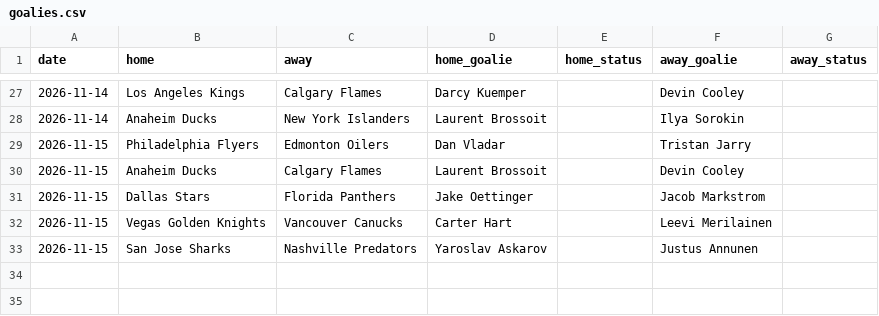
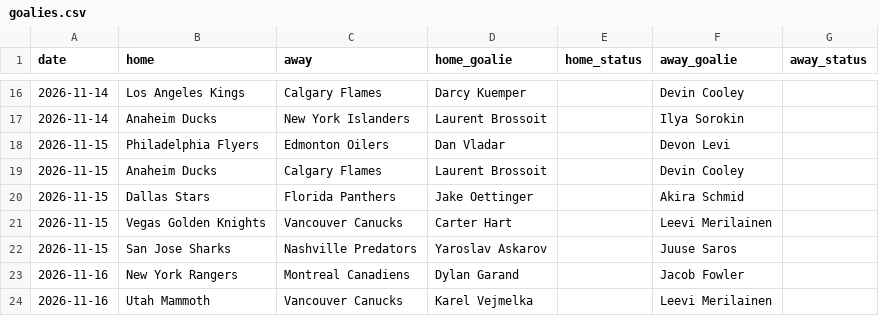
Before and after one commit to kroxy71/Rox-Locks-routine, a CSV file: sheet/data/goalies.csv, drawn as a sheet; only a part is shown, gaps mark what is left out; the diff covers the shown part only.

```diff
--- a/sheet/data/goalies.csv
+++ b/sheet/data/goalies.csv
@@ -28,6 +17,8 @@ date,home,away,home_goalie,home_status,away_goalie,away_status
 2026-11-14,Anaheim Ducks,New York Islanders,Laurent Brossoit,,Ilya Sorokin,
-2026-11-15,Philadelphia Flyers,Edmonton Oilers,Dan Vladar,,Tristan Jarry,
+2026-11-15,Philadelphia Flyers,Edmonton Oilers,Dan Vladar,,Devon Levi,
 2026-11-15,Anaheim Ducks,Calgary Flames,Laurent Brossoit,,Devin Cooley,
-2026-11-15,Dallas Stars,Florida Panthers,Jake Oettinger,,Jacob Markstrom,
+2026-11-15,Dallas Stars,Florida Panthers,Jake Oettinger,,Akira Schmid,
 2026-11-15,Vegas Golden Knights,Vancouver Canucks,Carter Hart,,Leevi Merilainen,
-2026-11-15,San Jose Sharks,Nashville Predators,Yaroslav Askarov,,Justus Annunen,
+2026-11-15,San Jose Sharks,Nashville Predators,Yaroslav Askarov,,Juuse Saros,
+2026-11-16,New York Rangers,Montreal Canadiens,Dylan Garand,,Jacob Fowler,
+2026-11-16,Utah Mammoth,Vancouver Canucks,Karel Vejmelka,,Leevi Merilainen,
```
Also changed, not shown: 11 removed rows and 14 edited cells elsewhere in this file, sheet/data/injuries.csv, sheet/data/nfl_player_games.csv, 17 other files.
